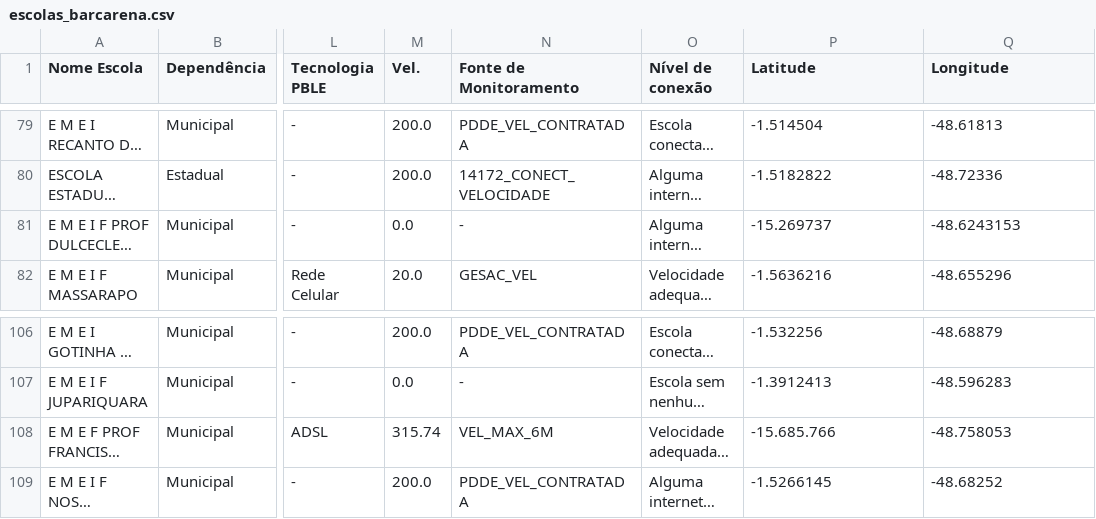
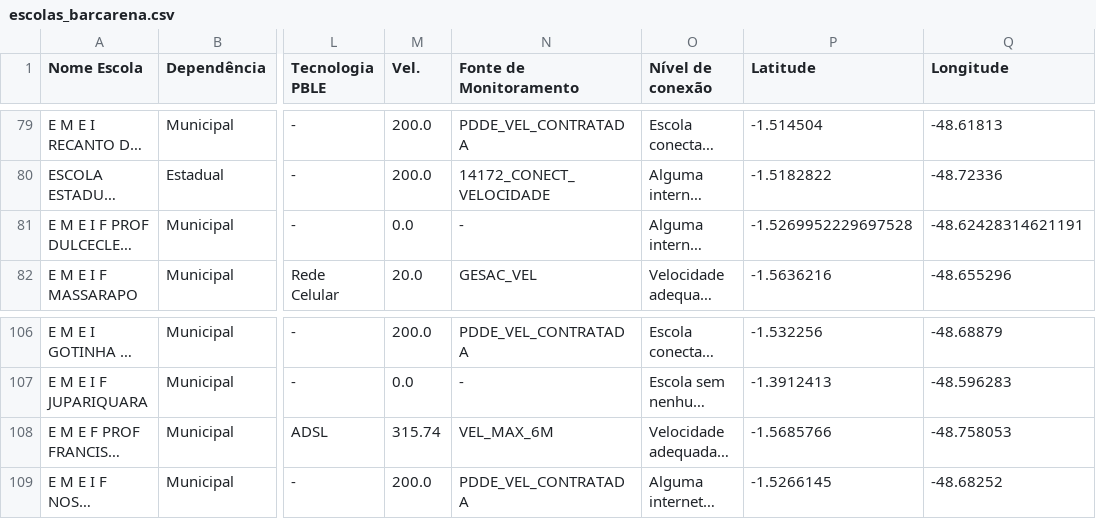
Before and after one commit to victorsantiago/odsb_escolas, a CSV file: escolas_barcarena.csv, drawn as a sheet; only a part is shown, gaps mark what is left out; long unchanged cells end in …; the diff names each change by its address in the sheet, - before the commit and + after, or states it on an @@ line.

Commit message:
Add files via upload

```diff
--- a/escolas_barcarena.csv
+++ b/escolas_barcarena.csv
-P81 (Latitude): -15.269737
+P81 (Latitude): -1.5269952229697528
-Q81 (Longitude): -48.6243153
+Q81 (Longitude): -48.62428314621191
-P108 (Latitude): -15.685.766
+P108 (Latitude): -1.5685766
```
